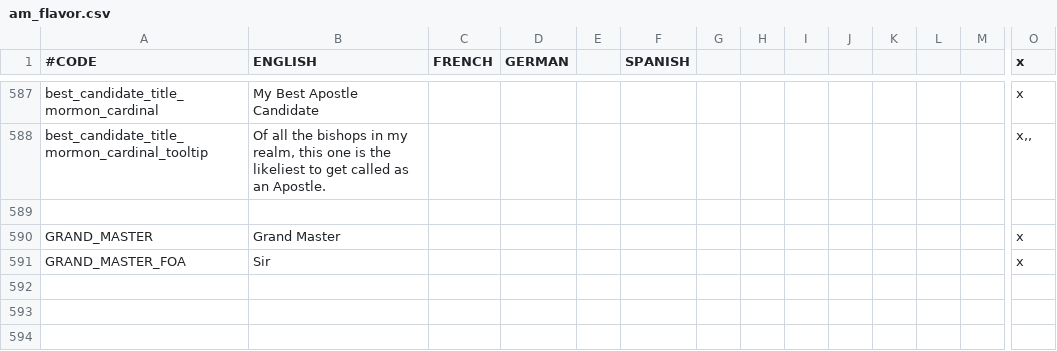
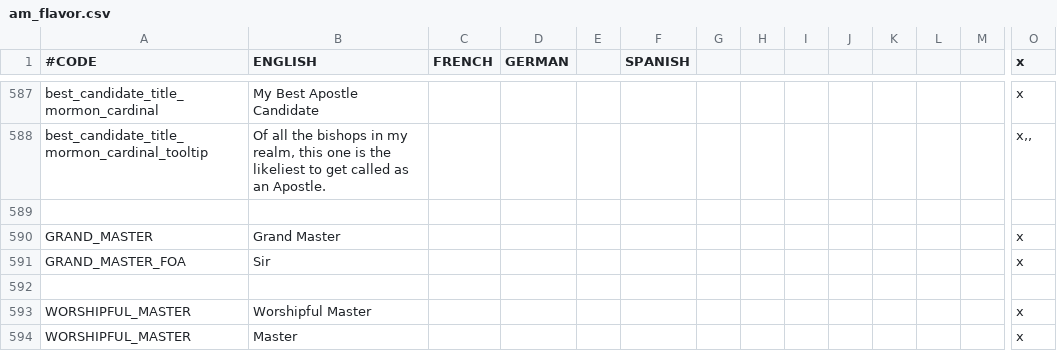
Before and after one commit to Ofaloaf/postapoc, a CSV file: After the End/localisation/am_flavor.csv, drawn as a sheet; only a part is shown, gaps mark what is left out; rows hold the shown columns only; the diff names each change by its address in the sheet, - before the commit and + after, or states it on an @@ line.

```diff
--- a/After the End/localisation/am_flavor.csv
+++ b/After the End/localisation/am_flavor.csv
+row 592: (empty)
+row 593: WORSHIPFUL_MASTER | Worshipful Master |  |  |  |  |  |  |  |  |  |  |  | x
+row 594: WORSHIPFUL_MASTER | Master |  |  |  |  |  |  |  |  |  |  |  | x
```
Also changed, not shown: After the End/localisation/am_titles.csv, 8 other files.
